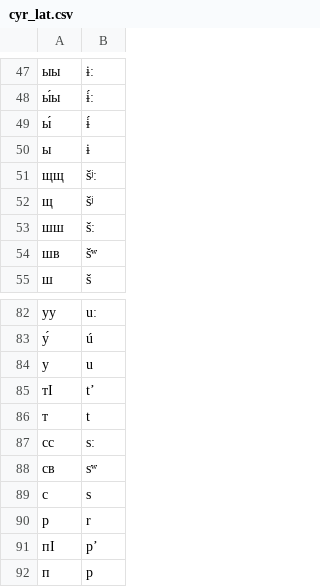
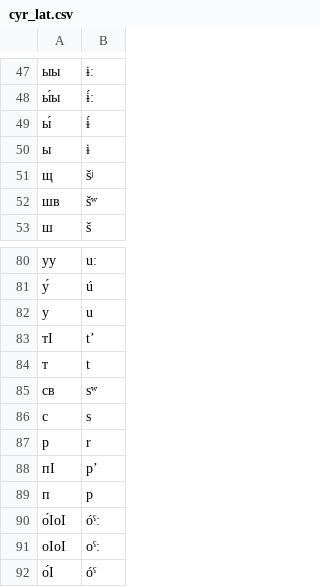
Before and after one commit to zhaaabka/kina_rutul, a CSV file: transliterator/cyr_lat.csv, drawn as a sheet; only a part is shown, gaps mark what is left out; the shorter side is filled out with more unchanged rows; the diff names each change by its address in the sheet, - before the commit and + after, or states it on an @@ line.

Commit message:
Update cyr_lat.csv

```diff
--- a/transliterator/cyr_lat.csv
+++ b/transliterator/cyr_lat.csv
-row 51: щщ | šʲː
-row 53: шш | šː
-row 87: сс | sː
```
